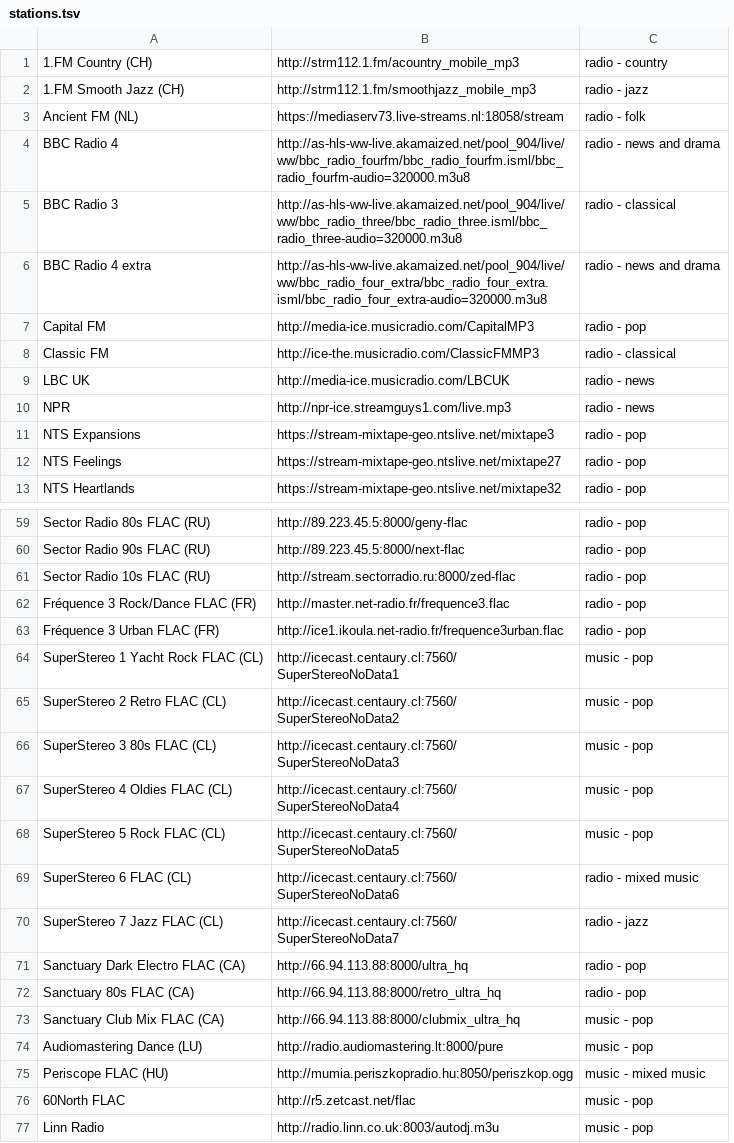
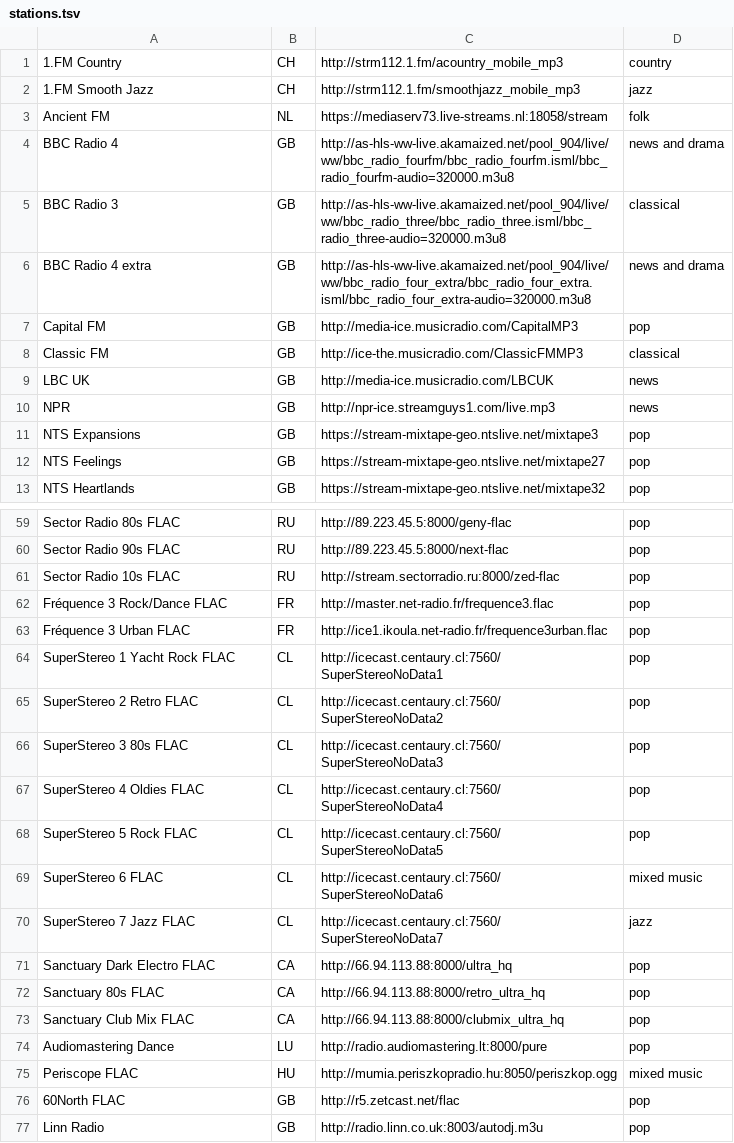
Before and after one commit to kevinboone/vlc-server, a TSV file: radio_support/stations.tsv, drawn as a sheet; only a part is shown, gaps mark what is left out; removed rows and columns are numbered as before the commit, all else as after; the diff covers the shown part only; the diff names each change by its address in the sheet, - before the commit and + after, or states it on an @@ line.

Commit message:
0.2a - preliminary radio stream support

```diff
--- a/radio_support/stations.tsv
+++ b/radio_support/stations.tsv
+column B, rows 1-13: CH | CH | NL | GB | GB | GB | GB | GB | GB | GB | GB | GB | GB; rows 59-77: RU | RU | RU | FR | FR | CL | CL | CL | CL | CL | CL | CL | CA | CA | CA | LU | HU | GB | GB
-column C, rows 1-13: radio - country | radio - jazz | radio - folk | radio - news and drama | radio - classical | radio - news and drama | radio - pop | radio - classical | radio - news | radio - news | radio - pop | radio - pop | radio - pop; rows 59-77: radio - pop | radio - pop | radio - pop | radio - pop | radio - pop | music - pop | music - pop | music - pop | music - pop | music - pop | radio - mixed music | radio - jazz | radio - pop | radio - pop | music - pop | music - pop | music - mixed music | music - pop | music - pop
+column D, rows 1-13: country | jazz | folk | news and drama | classical | news and drama | pop | classical | news | news | pop | pop | pop; rows 59-77: pop | pop | pop | pop | pop | pop | pop | pop | pop | pop | mixed music | jazz | pop | pop | pop | pop | mixed music | pop | pop
-A1: 1.FM Country (CH)
+A1: 1.FM Country
-A2: 1.FM Smooth Jazz (CH)
+A2: 1.FM Smooth Jazz
-A3: Ancient FM (NL)
+A3: Ancient FM
-A59: Sector Radio 80s FLAC (RU)
+A59: Sector Radio 80s FLAC
-A60: Sector Radio 90s FLAC (RU)
+A60: Sector Radio 90s FLAC
-A61: Sector Radio 10s FLAC (RU)
+A61: Sector Radio 10s FLAC
-A62: Fréquence 3 Rock/Dance FLAC (FR)
+A62: Fréquence 3 Rock/Dance FLAC
-A63: Fréquence 3 Urban FLAC (FR)
+A63: Fréquence 3 Urban FLAC
-A64: SuperStereo 1 Yacht Rock FLAC (CL)
+A64: SuperStereo 1 Yacht Rock FLAC
-A65: SuperStereo 2 Retro FLAC (CL)
+A65: SuperStereo 2 Retro FLAC
-A66: SuperStereo 3 80s FLAC (CL)
+A66: SuperStereo 3 80s FLAC
-A67: SuperStereo 4 Oldies FLAC (CL)
+A67: SuperStereo 4 Oldies FLAC
-A68: SuperStereo 5 Rock FLAC (CL)
+A68: SuperStereo 5 Rock FLAC
-A69: SuperStereo 6 FLAC (CL)
+A69: SuperStereo 6 FLAC
-A70: SuperStereo 7 Jazz FLAC (CL)
+A70: SuperStereo 7 Jazz FLAC
-A71: Sanctuary Dark Electro FLAC (CA)
+A71: Sanctuary Dark Electro FLAC
-A72: Sanctuary 80s FLAC (CA)
+A72: Sanctuary 80s FLAC
-A73: Sanctuary Club Mix FLAC (CA)
+A73: Sanctuary Club Mix FLAC
-A74: Audiomastering Dance (LU)
+A74: Audiomastering Dance
-A75: Periscope FLAC (HU)
+A75: Periscope FLAC
```
Also changed, not shown: 27 edited cells elsewhere in this file, 43 other files.
